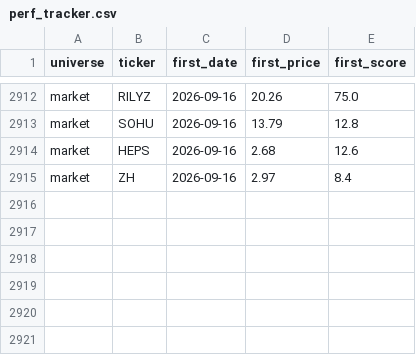
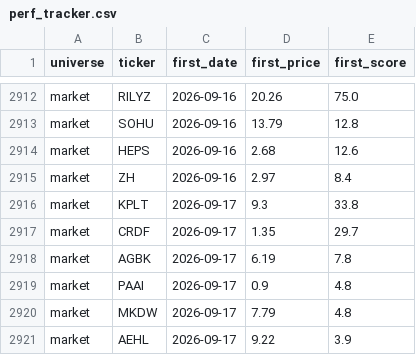
Before and after one commit to ArnaudVarela/TradingScan, a CSV file: perf_tracker.csv, drawn as a sheet; only a part is shown, gaps mark what is left out; the diff names each change by its address in the sheet, - before the commit and + after, or states it on an @@ line.

```diff
--- a/perf_tracker.csv
+++ b/perf_tracker.csv
+row 2916: market | KPLT | 2026-09-17 | 9.3 | 33.8
+row 2917: market | CRDF | 2026-09-17 | 1.35 | 29.7
+row 2918: market | AGBK | 2026-09-17 | 6.19 | 7.8
+row 2919: market | PAAI | 2026-09-17 | 0.9 | 4.8
+row 2920: market | MKDW | 2026-09-17 | 7.79 | 4.8
+row 2921: market | AEHL | 2026-09-17 | 9.22 | 3.9
```
Also changed, not shown: dashboard/public/fallen_angel.csv, dashboard/public/signals_log.csv, 4 other files.
